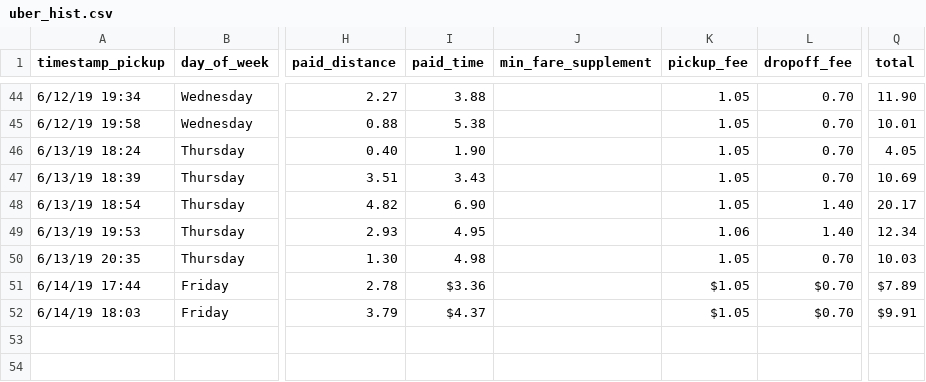
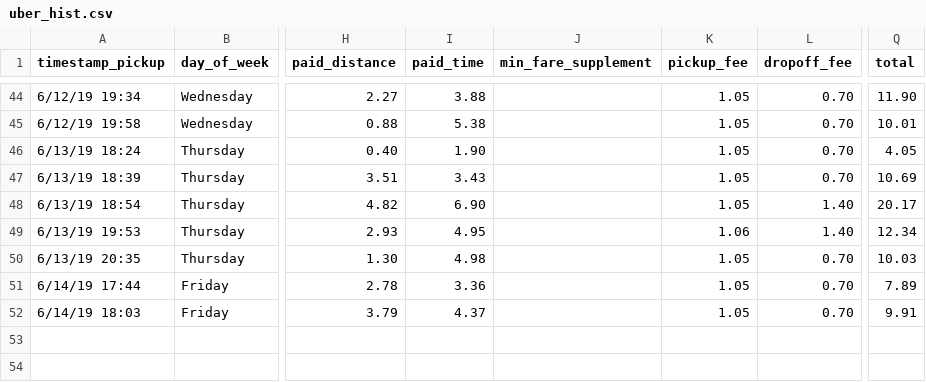
Before and after one commit to ChanceDurr/MyUberEats, a CSV file: uber_hist.csv, drawn as a sheet; only a part is shown, gaps mark what is left out; the diff names each change by its address in the sheet, - before the commit and + after, or states it on an @@ line.

Commit message:
removed dollar signs

```diff
--- a/uber_hist.csv
+++ b/uber_hist.csv
-I51 (paid_time): $3.36
+I51 (paid_time): 3.36
-K51:K52 (pickup_fee): $1.05
+K51:K52 (pickup_fee): 1.05
-L51:L52 (dropoff_fee): $0.70
+L51:L52 (dropoff_fee): 0.70
-Q51 (total): $7.89
+Q51 (total): 7.89
-I52 (paid_time): $4.37
+I52 (paid_time): 4.37
-Q52 (total): $9.91
+Q52 (total): 9.91
```
